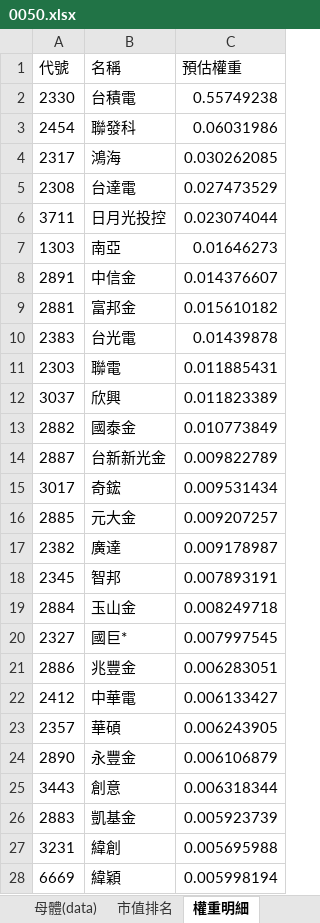
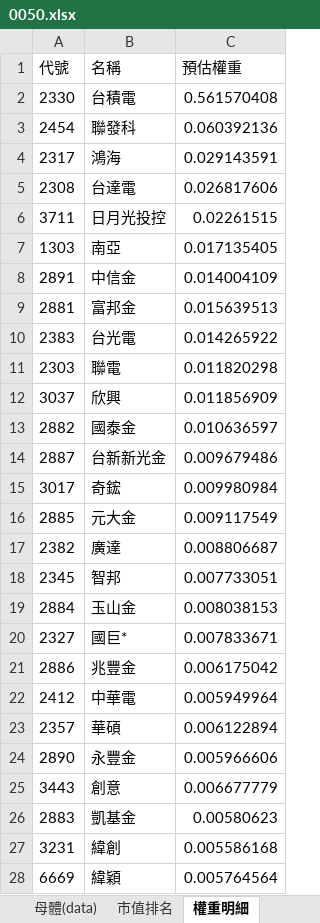
Before and after one commit to Jagon7/jagon-space-station, an Excel workbook: data/rebalance/pred/0050.xlsx, sheet 權重明細, drawn as a sheet; only a part is shown; values as stored, in another font and other column widths than the file's, no borders; the diff covers the shown part only; the diff names each change by its address in the sheet, - before the commit and + after, or states it on an @@ line.

```diff
--- a/data/rebalance/pred/0050.xlsx (sheet 權重明細)
+++ b/data/rebalance/pred/0050.xlsx (sheet 權重明細)
-C2 (預估權重): 0.55749238
+C2 (預估權重): 0.561570408
-C3 (預估權重): 0.06031986
+C3 (預估權重): 0.060392136
-C4 (預估權重): 0.030262085
+C4 (預估權重): 0.029143591
-C5 (預估權重): 0.027473529
+C5 (預估權重): 0.026817606
-C6 (預估權重): 0.023074044
+C6 (預估權重): 0.02261515
-C7 (預估權重): 0.01646273
+C7 (預估權重): 0.017135405
-C8 (預估權重): 0.014376607
+C8 (預估權重): 0.014004109
-C9 (預估權重): 0.015610182
+C9 (預估權重): 0.015639513
-C10 (預估權重): 0.01439878
+C10 (預估權重): 0.014265922
-C11 (預估權重): 0.011885431
+C11 (預估權重): 0.011820298
-C12 (預估權重): 0.011823389
+C12 (預估權重): 0.011856909
-C13 (預估權重): 0.010773849
+C13 (預估權重): 0.010636597
-C14 (預估權重): 0.009822789
+C14 (預估權重): 0.009679486
-C15 (預估權重): 0.009531434
+C15 (預估權重): 0.009980984
-C16 (預估權重): 0.009207257
+C16 (預估權重): 0.009117549
-C17 (預估權重): 0.009178987
+C17 (預估權重): 0.008806687
-C18 (預估權重): 0.007893191
+C18 (預估權重): 0.007733051
-C19 (預估權重): 0.008249718
+C19 (預估權重): 0.008038153
-C20 (預估權重): 0.007997545
+C20 (預估權重): 0.007833671
-C21 (預估權重): 0.006283051
+C21 (預估權重): 0.006175042
-C22 (預估權重): 0.006133427
+C22 (預估權重): 0.005949964
-C23 (預估權重): 0.006243905
+C23 (預估權重): 0.006122894
-C24 (預估權重): 0.006106879
+C24 (預估權重): 0.005966606
-C25 (預估權重): 0.006318344
+C25 (預估權重): 0.006677779
-C26 (預估權重): 0.005923739
+C26 (預估權重): 0.00580623
-C27 (預估權重): 0.005695988
+C27 (預估權重): 0.005586168
-C28 (預估權重): 0.005998194
+C28 (預估權重): 0.005764564
```
Also changed, not shown: 23 edited cells elsewhere in this sheet, sheet 市值排名, sheet 母體(data), sheet 權重, sheet 預估影響, data/rebalance/pred/0051.xlsx, data/rebalance/pred/0056.xlsx, 18 other files.
